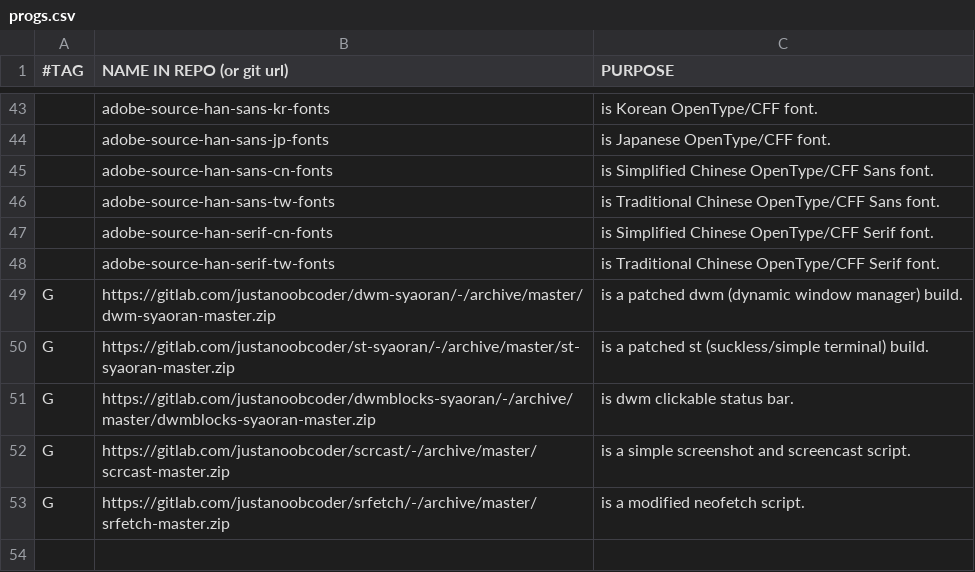
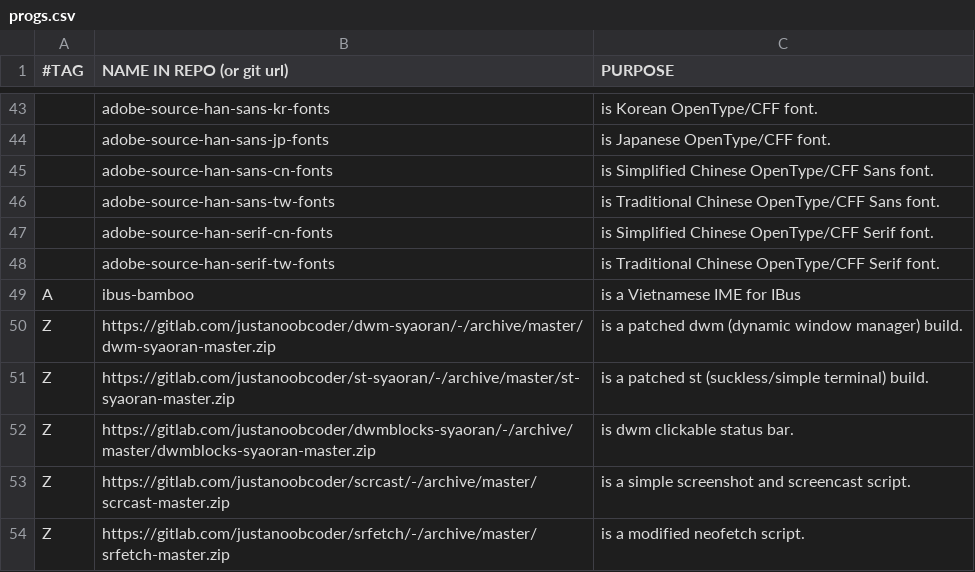
Before and after one commit to justanoobcoder/SARS, a CSV file: progs.csv, drawn as a sheet; only a part is shown, gaps mark what is left out.

Commit message:
install syaoran's program by zip file

```diff
--- a/progs.csv
+++ b/progs.csv
@@ -48,6 +48,7 @@
 ,adobe-source-han-serif-tw-fonts,"is Traditional Chinese OpenType/CFF Serif font."
-G,https://gitlab.com/justanoobcoder/dwm-syaoran/-/archive/master/dwm-syaoran-master.zip,"is a patched dwm (dynamic window manager) build."
-G,https://gitlab.com/justanoobcoder/st-syaoran/-/archive/master/st-syaoran-master.zip,"is a patched st (suckless/simple terminal) build."
-G,https://gitlab.com/justanoobcoder/dwmblocks-syaoran/-/archive/master/dwmblocks-syaoran-master.zip,"is dwm clickable status bar."
-G,https://gitlab.com/justanoobcoder/scrcast/-/archive/master/scrcast-master.zip,"is a simple screenshot and screencast script."
-G,https://gitlab.com/justanoobcoder/srfetch/-/archive/master/srfetch-master.zip,"is a modified neofetch script."
+A,ibus-bamboo,"is a Vietnamese IME for IBus"
+Z,https://gitlab.com/justanoobcoder/dwm-syaoran/-/archive/master/dwm-syaoran-master.zip,"is a patched dwm (dynamic window manager) build."
+Z,https://gitlab.com/justanoobcoder/st-syaoran/-/archive/master/st-syaoran-master.zip,"is a patched st (suckless/simple terminal) build."
+Z,https://gitlab.com/justanoobcoder/dwmblocks-syaoran/-/archive/master/dwmblocks-syaoran-master.zip,"is dwm clickable status bar."
+Z,https://gitlab.com/justanoobcoder/scrcast/-/archive/master/scrcast-master.zip,"is a simple screenshot and screencast script."
+Z,https://gitlab.com/justanoobcoder/srfetch/-/archive/master/srfetch-master.zip,"is a modified neofetch script."
```
